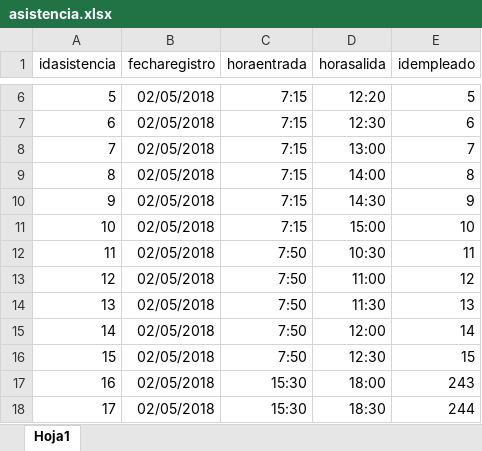
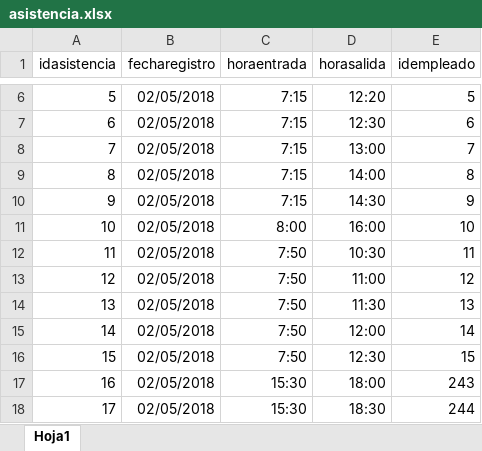
Before and after one commit to IngSoftware3CM2/proyecto, an Excel workbook: Datos/asistencia.xlsx, sheet Hoja1, drawn as a sheet; only a part is shown, gaps mark what is left out; values as stored, in another font and other column widths than the file's, no borders; the diff names each change by its address in the sheet, - before the commit and + after, or states it on an @@ line.

```diff
--- a/Datos/asistencia.xlsx (sheet Hoja1)
+++ b/Datos/asistencia.xlsx (sheet Hoja1)
-C11 (horaentrada): 7:15
+C11 (horaentrada): 8:00
-D11 (horasalida): 15:00
+D11 (horasalida): 16:00
```
Also changed, not shown: Datos/incidencia.xlsx, 1 other file.
